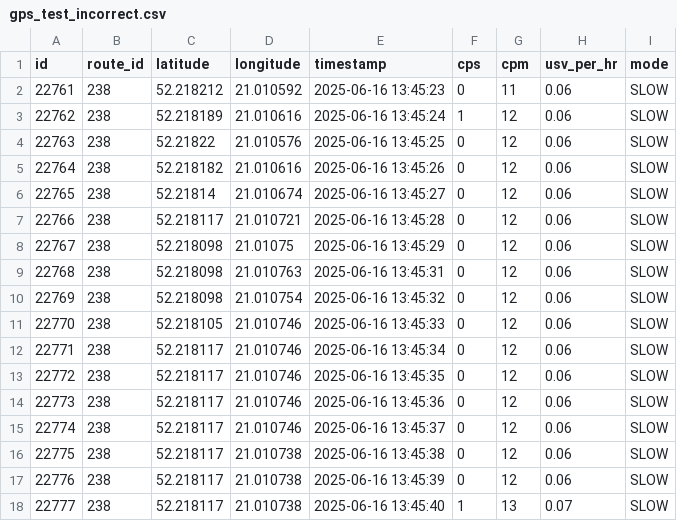
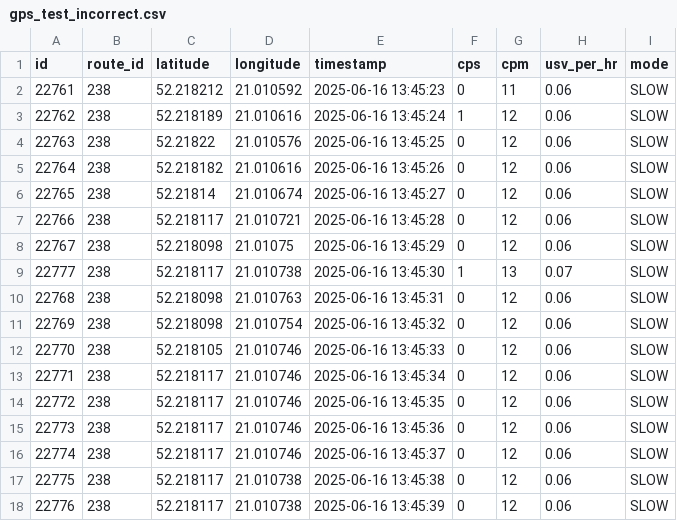
Before and after one commit to kanthakdominik/iot_spring, a CSV file: measurements/gps_test_incorrect.csv, drawn as a sheet.

Commit message:
added measurements, results, scripts v2

```diff
--- a/measurements/gps_test_incorrect.csv
+++ b/measurements/gps_test_incorrect.csv
@@ -8,2 +8,3 @@
 22767,238,52.218098,21.01075,"2025-06-16 13:45:29",0,12,0.06,"SLOW"
+22777,238,52.218117,21.010738,"2025-06-16 13:45:30",1,13,0.07,"SLOW"
 22768,238,52.218098,21.010763,"2025-06-16 13:45:31",0,12,0.06,"SLOW"
@@ -17,2 +18 @@
 22776,238,52.218117,21.010738,"2025-06-16 13:45:39",0,12,0.06,"SLOW"
-22777,238,52.218117,21.010738,"2025-06-16 13:45:40",1,13,0.07,"SLOW"
```
Also changed, not shown: 11 other files.
